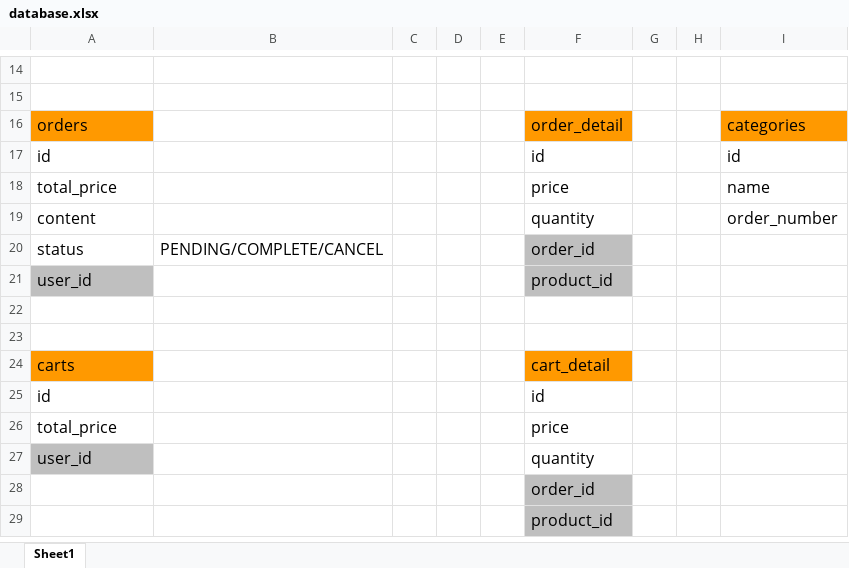
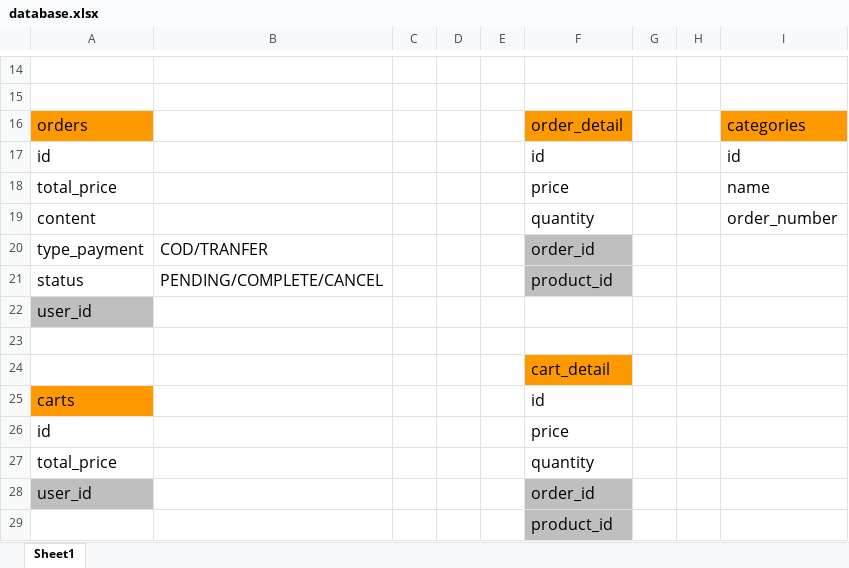
Before and after one commit to zdat5624/web-php, an Excel workbook: document/database.xlsx, sheet Sheet1, drawn as a sheet; only a part is shown, gaps mark what is left out; values as stored, in another font and other column widths than the file's, no borders; removed rows and columns are numbered as before the commit, all else as after; the diff names each change by its address in the sheet, - before the commit and + after, or states it on an @@ line.

Commit message:
update database

```diff
--- a/document/database.xlsx (sheet Sheet1)
+++ b/document/database.xlsx (sheet Sheet1)
+row 20: type_payment | COD/TRANFER |  |  |  | order_id
-F21: order_id
+F21: product_id
-F22: product_id
+F22: (empty)
-F22 fill: #BFBFBF
+F22 fill: none
-F24: (empty)
+F24: cart_detail
-F24 fill: none
+F24 fill: #FF9900
-F25: cart_detail
+F25: id
-F25 fill: #FF9900
+F25 fill: none
-F26: id
+F26: price
-F27: price
+F27: quantity
-F28: quantity
+F28: order_id
-F28 fill: none
+F28 fill: #BFBFBF
-row 28:  |  |  |  |  | order_id
```
Also changed, not shown: 1 other file.
